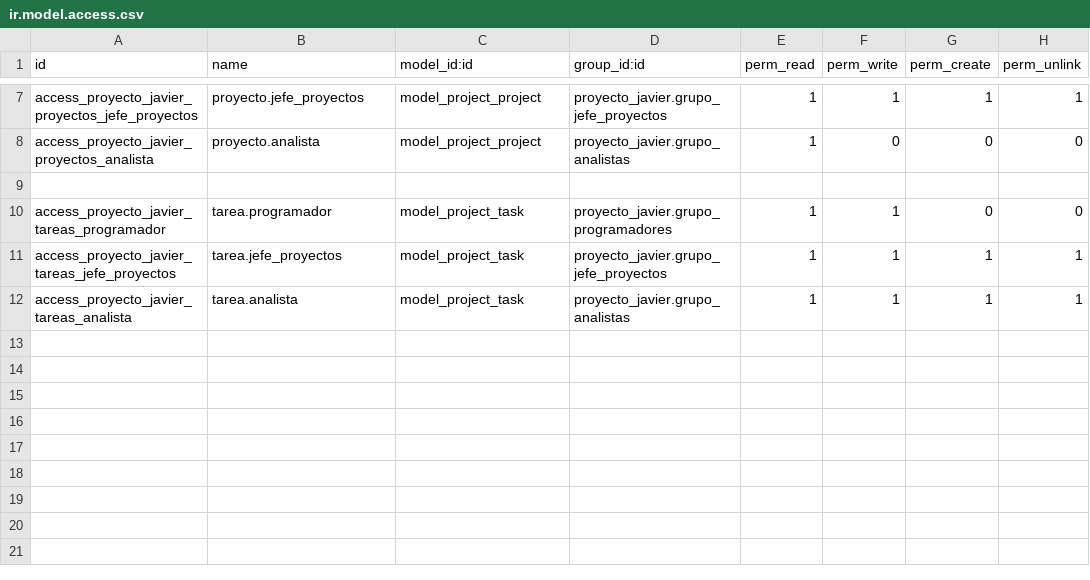
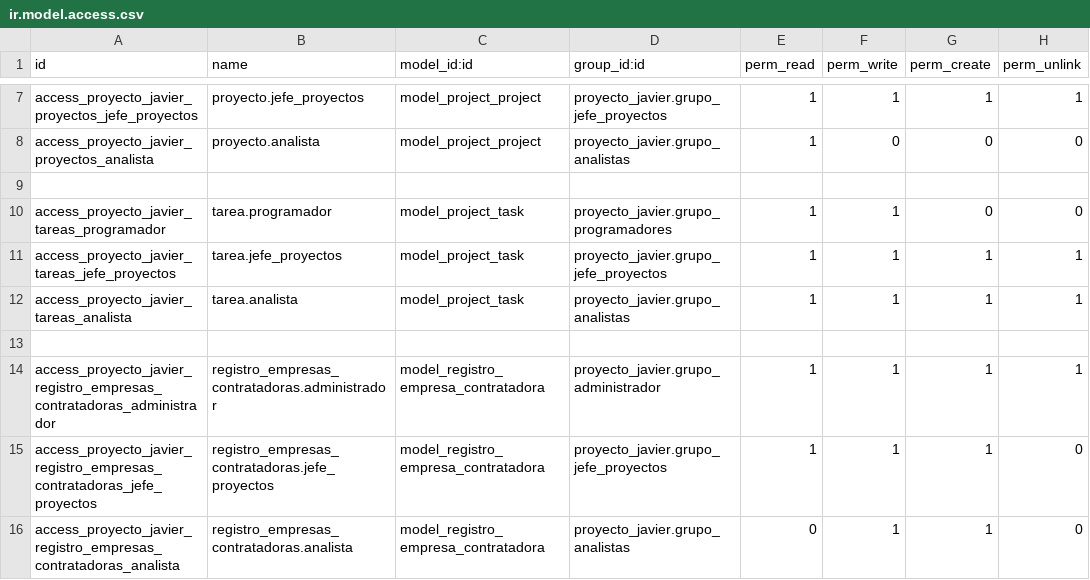
Before and after one commit to JavierPadronGarcia/proyecto_conjunto_odoo, a CSV file: security/ir.model.access.csv, drawn as a sheet; only a part is shown, gaps mark what is left out.

Commit message:
comitt finish proyect

```diff
--- a/security/ir.model.access.csv
+++ b/security/ir.model.access.csv
@@ -12 +12,5 @@ access_proyecto_javier_tareas_jefe_proyectos,tarea.jefe_proyectos,model_project_
 access_proyecto_javier_tareas_analista,tarea.analista,model_project_task,proyecto_javier.grupo_analistas,1,1,1,1
+
+access_proyecto_javier_registro_empresas_contratadoras_administrador,registro_empresas_contratadoras.administrador,model_registro_empresa_contratadora,proyecto_javier.grupo_administrador,1,1,1,1
+access_proyecto_javier_registro_empresas_contratadoras_jefe_proyectos,registro_empresas_contratadoras.jefe_proyectos,model_registro_empresa_contratadora,proyecto_javier.grupo_jefe_proyectos,1,1,1,0
+access_proyecto_javier_registro_empresas_contratadoras_analista,registro_empresas_contratadoras.analista,model_registro_empresa_contratadora,proyecto_javier.grupo_analistas,0,1,1,0
```
Also changed, not shown: 3 other files.
